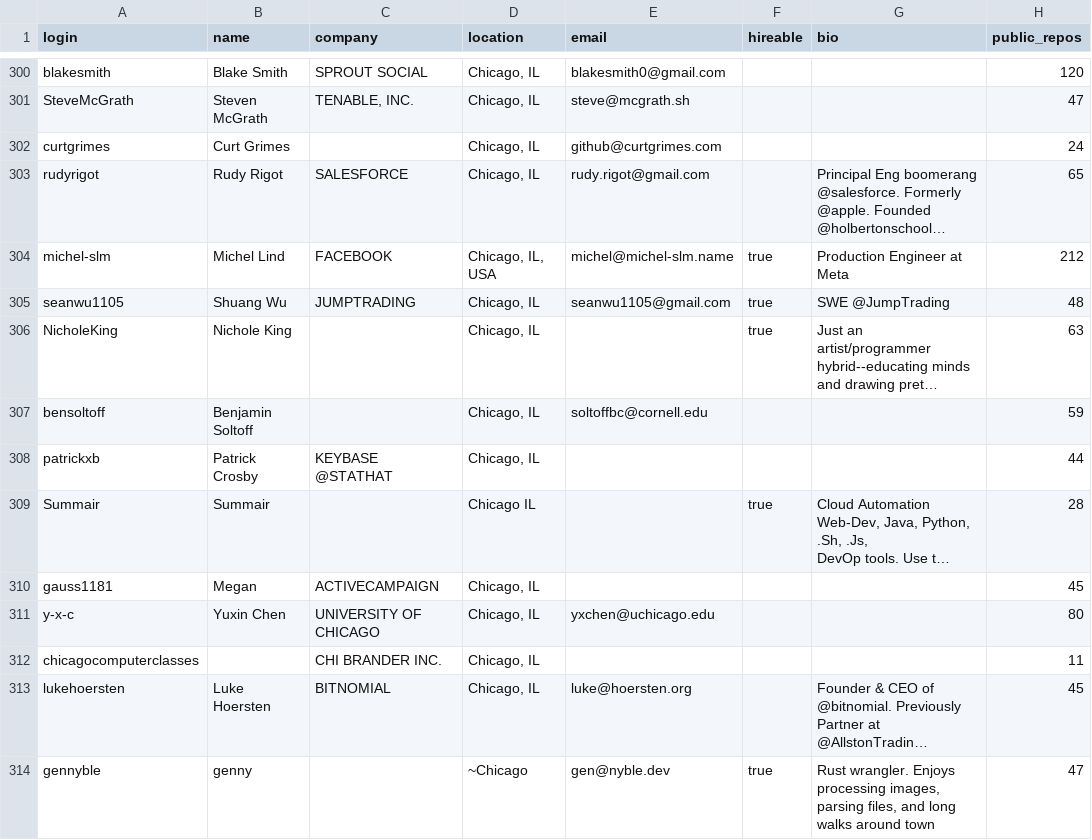
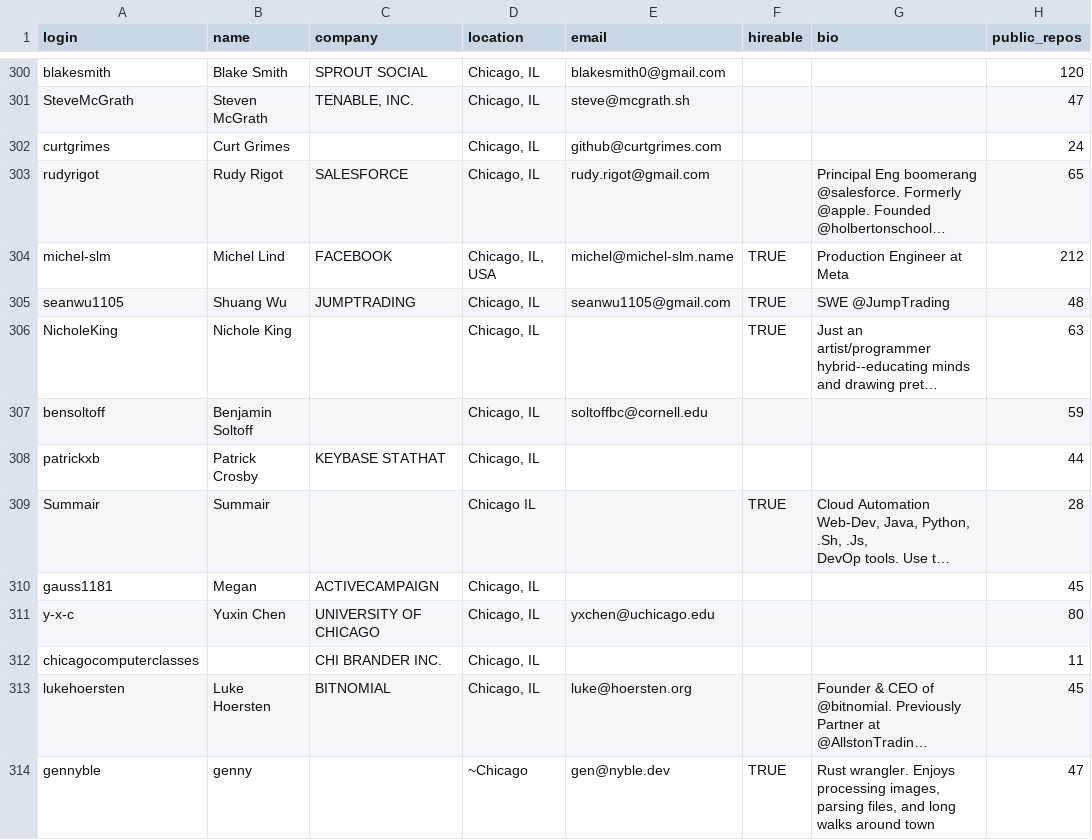
Before and after one commit to k121mayur/TDA_PROJECT_1, a CSV file: users.csv, drawn as a sheet; only a part is shown, gaps mark what is left out; long unchanged cells end in …; the diff covers the shown part only; the diff names each change by its address in the sheet, - before the commit and + after, or states it on an @@ line.

Commit message:
Copany names cleaned

```diff
--- a/users.csv
+++ b/users.csv
-F304:F306 (hireable): true
+F304:F306 (hireable): TRUE
-C308 (company): KEYBASE @STATHAT
+C308 (company): KEYBASE STATHAT
-F309 (hireable): true
+F309 (hireable): TRUE
-F314 (hireable): true
+F314 (hireable): TRUE
```
Also changed, not shown: 97 edited cells elsewhere in this file.
